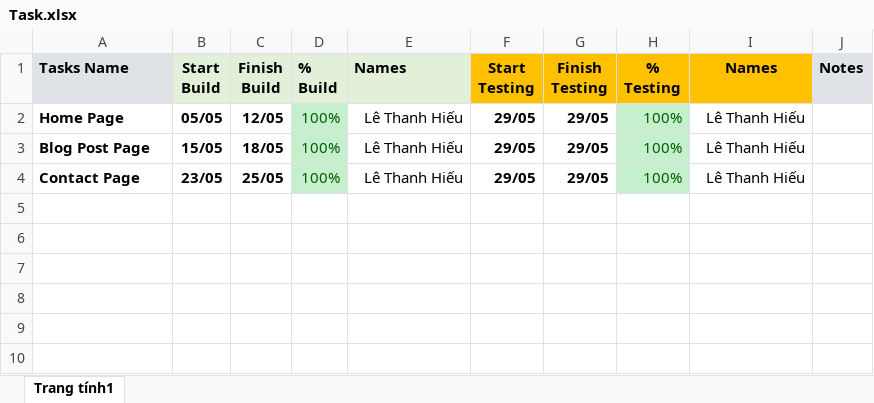
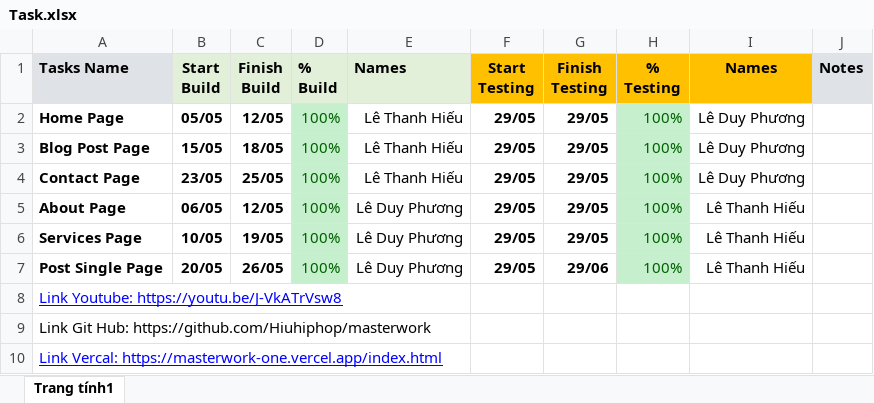
Before and after one commit to Hiuhiphop/masterwork, an Excel workbook: Task.xlsx, sheet Trang tính1, drawn as a sheet; values as stored, in another font and other column widths than the file's, no borders; charts and pictures not drawn; the diff names each change by its address in the sheet, - before the commit and + after, or states it on an @@ line.

Commit message:
task

```diff
--- a/Task.xlsx (sheet Trang tính1)
+++ b/Task.xlsx (sheet Trang tính1)
-I2:I4 (Names): Lê Thanh Hiếu
+I2:I4 (Names): Lê Duy Phương
+row 5: About Page | 06/05 | 12/05 | 100% | Lê Duy Phương | 29/05 | 29/05 | 100% | Lê Thanh Hiếu
+row 6: Services Page | 10/05 | 19/05 | 100% | Lê Duy Phương | 29/05 | 29/05 | 100% | Lê Thanh Hiếu
+row 7: Post Single Page | 20/05 | 26/05 | 100% | Lê Duy Phương | 29/05 | 29/06 | 100% | Lê Thanh Hiếu
+row 8: Link Youtube: https://youtu.be/J-VkATrVsw8
+row 9: Link Git Hub: https://github.com/Hiuhiphop/masterwork
+row 10: Link Vercal: https://masterwork-one.vercel.app/index.html
```
